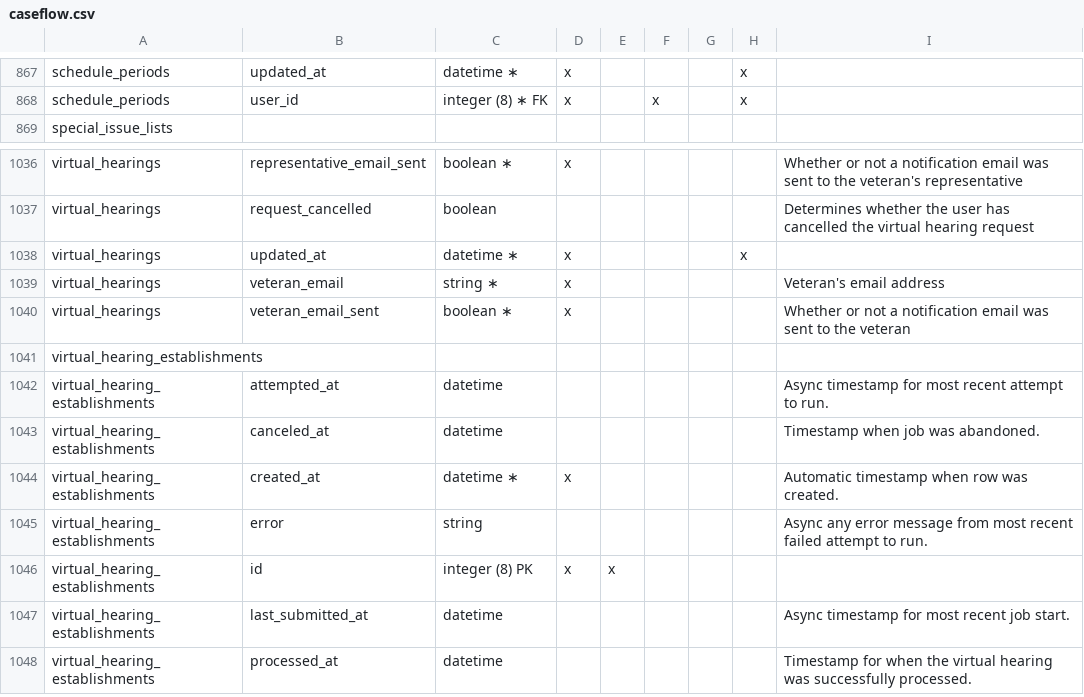
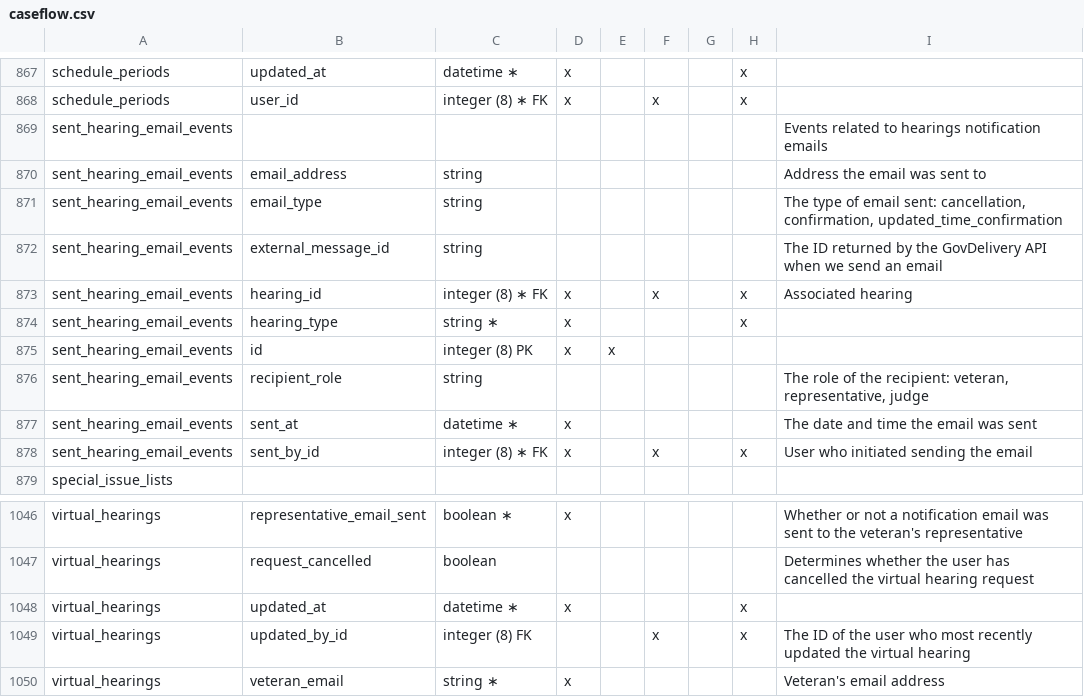
Before and after one commit to department-of-veterans-affairs/caseflow, a CSV file: docs/schema/caseflow.csv, drawn as a sheet; only a part is shown, gaps mark what is left out; the shorter side is filled out with more unchanged rows; the diff names each change by its address in the sheet, - before the commit and + after, or states it on an @@ line.

Commit message:
update db schema docs

```diff
--- a/docs/schema/caseflow.csv
+++ b/docs/schema/caseflow.csv
+row 869: sent_hearing_email_events |  |  |  |  |  |  |  | Events related to hearings notification emails
+row 870: sent_hearing_email_events | email_address | string |  |  |  |  |  | Address the email was sent to
+row 871: sent_hearing_email_events | email_type | string |  |  |  |  |  | The type of email sent: cancellation, confirmation, updated_time_confirmation
+row 872: sent_hearing_email_events | external_message_id | string |  |  |  |  |  | The ID returned by the GovDelivery API when we send an email
+row 873: sent_hearing_email_events | hearing_id | integer (8) ∗ FK | x |  | x |  | x | Associated hearing
+row 874: sent_hearing_email_events | hearing_type | string ∗ | x |  |  |  | x
+row 875: sent_hearing_email_events | id | integer (8) PK | x | x
+row 876: sent_hearing_email_events | recipient_role | string |  |  |  |  |  | The role of the recipient: veteran, representative, judge
+row 877: sent_hearing_email_events | sent_at | datetime ∗ | x |  |  |  |  | The date and time the email was sent
+row 878: sent_hearing_email_events | sent_by_id | integer (8) ∗ FK | x |  | x |  | x | User who initiated sending the email
+row 1049: virtual_hearings | updated_by_id | integer (8) FK |  |  | x |  | x | The ID of the user who most recently updated the virtual hearing
```
